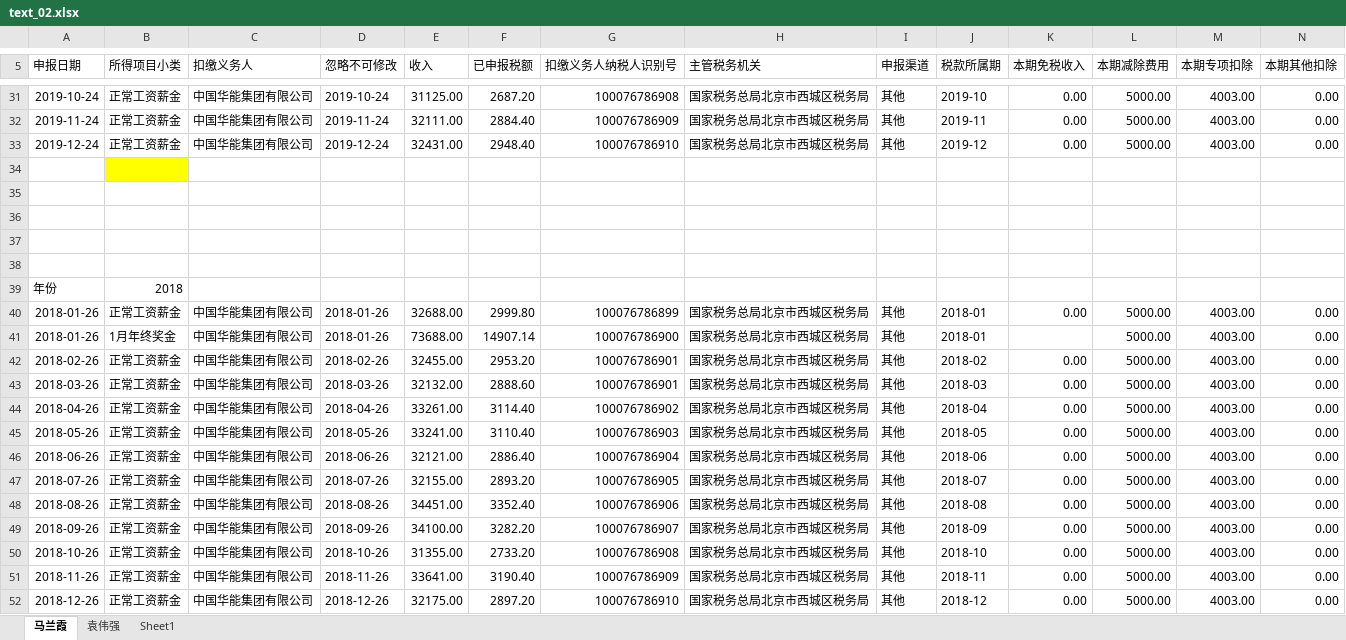
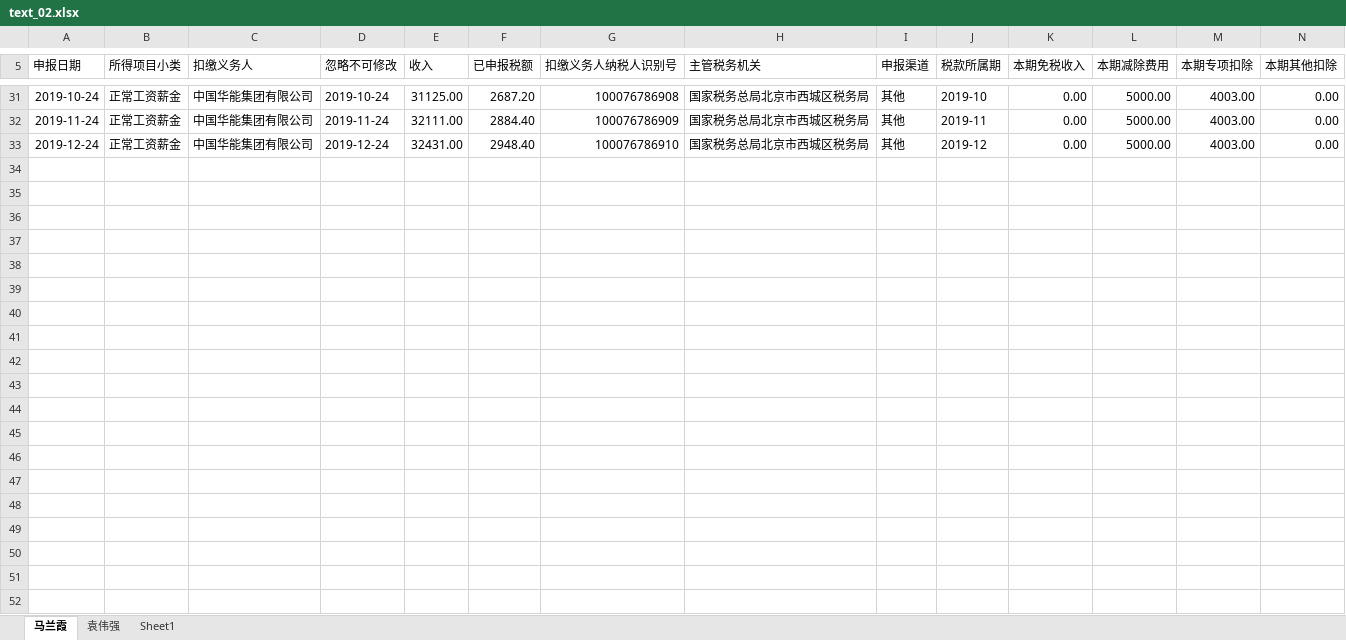
Before and after one commit to zhangwx1229/Finance-master-local, an Excel workbook: __encodeapk/text_02.xlsx, sheet 马兰霞, drawn as a sheet; only a part is shown, gaps mark what is left out; values as stored, in another font and other column widths than the file's, no borders; rows hold the shown columns only; the diff names each change by its address in the sheet, - before the commit and + after, or states it on an @@ line.

Commit message:
修改数据

```diff
--- a/__encodeapk/text_02.xlsx (sheet 马兰霞)
+++ b/__encodeapk/text_02.xlsx (sheet 马兰霞)
-row 34: (empty)
-row 35: (empty)
-row 36: (empty)
-row 37: (empty)
-row 38: (empty)
-row 39: 年份 | 2018
-row 40: 2018-01-26 | 正常工资薪金 | 中国华能集团有限公司 | 2018-01-26 | 32688.00 | 2999.80 | 100076786899 | 国家税务总局北京市西城区税务局 | 其他 | 2018-01 | 0.00 | 5000.00 | 4003.00 | 0.00
-row 41: 2018-01-26 | 1月年终奖金 | 中国华能集团有限公司 | 2018-01-26 | 73688.00 | 14907.14 | 100076786900 | 国家税务总局北京市西城区税务局 | 其他 | 2018-01 |  | 5000.00 | 4003.00 | 0.00
-row 42: 2018-02-26 | 正常工资薪金 | 中国华能集团有限公司 | 2018-02-26 | 32455.00 | 2953.20 | 100076786901 | 国家税务总局北京市西城区税务局 | 其他 | 2018-02 | 0.00 | 5000.00 | 4003.00 | 0.00
-row 43: 2018-03-26 | 正常工资薪金 | 中国华能集团有限公司 | 2018-03-26 | 32132.00 | 2888.60 | 100076786901 | 国家税务总局北京市西城区税务局 | 其他 | 2018-03 | 0.00 | 5000.00 | 4003.00 | 0.00
-row 44: 2018-04-26 | 正常工资薪金 | 中国华能集团有限公司 | 2018-04-26 | 33261.00 | 3114.40 | 100076786902 | 国家税务总局北京市西城区税务局 | 其他 | 2018-04 | 0.00 | 5000.00 | 4003.00 | 0.00
-row 45: 2018-05-26 | 正常工资薪金 | 中国华能集团有限公司 | 2018-05-26 | 33241.00 | 3110.40 | 100076786903 | 国家税务总局北京市西城区税务局 | 其他 | 2018-05 | 0.00 | 5000.00 | 4003.00 | 0.00
-row 46: 2018-06-26 | 正常工资薪金 | 中国华能集团有限公司 | 2018-06-26 | 32121.00 | 2886.40 | 100076786904 | 国家税务总局北京市西城区税务局 | 其他 | 2018-06 | 0.00 | 5000.00 | 4003.00 | 0.00
-row 47: 2018-07-26 | 正常工资薪金 | 中国华能集团有限公司 | 2018-07-26 | 32155.00 | 2893.20 | 100076786905 | 国家税务总局北京市西城区税务局 | 其他 | 2018-07 | 0.00 | 5000.00 | 4003.00 | 0.00
-row 48: 2018-08-26 | 正常工资薪金 | 中国华能集团有限公司 | 2018-08-26 | 34451.00 | 3352.40 | 100076786906 | 国家税务总局北京市西城区税务局 | 其他 | 2018-08 | 0.00 | 5000.00 | 4003.00 | 0.00
-row 49: 2018-09-26 | 正常工资薪金 | 中国华能集团有限公司 | 2018-09-26 | 34100.00 | 3282.20 | 100076786907 | 国家税务总局北京市西城区税务局 | 其他 | 2018-09 | 0.00 | 5000.00 | 4003.00 | 0.00
-row 50: 2018-10-26 | 正常工资薪金 | 中国华能集团有限公司 | 2018-10-26 | 31355.00 | 2733.20 | 100076786908 | 国家税务总局北京市西城区税务局 | 其他 | 2018-10 | 0.00 | 5000.00 | 4003.00 | 0.00
-row 51: 2018-11-26 | 正常工资薪金 | 中国华能集团有限公司 | 2018-11-26 | 33641.00 | 3190.40 | 100076786909 | 国家税务总局北京市西城区税务局 | 其他 | 2018-11 | 0.00 | 5000.00 | 4003.00 | 0.00
-row 52: 2018-12-26 | 正常工资薪金 | 中国华能集团有限公司 | 2018-12-26 | 32175.00 | 2897.20 | 100076786910 | 国家税务总局北京市西城区税务局 | 其他 | 2018-12 | 0.00 | 5000.00 | 4003.00 | 0.00
```
Also changed, not shown: sheet 袁伟强.
